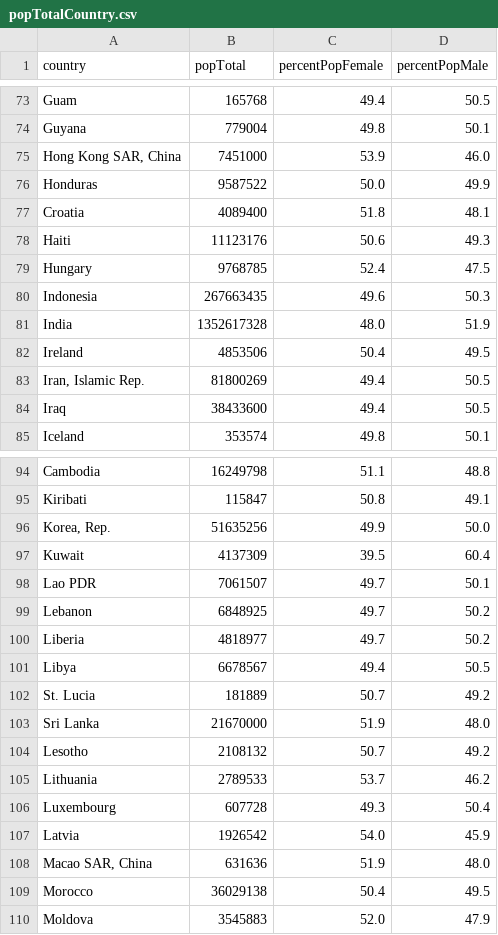
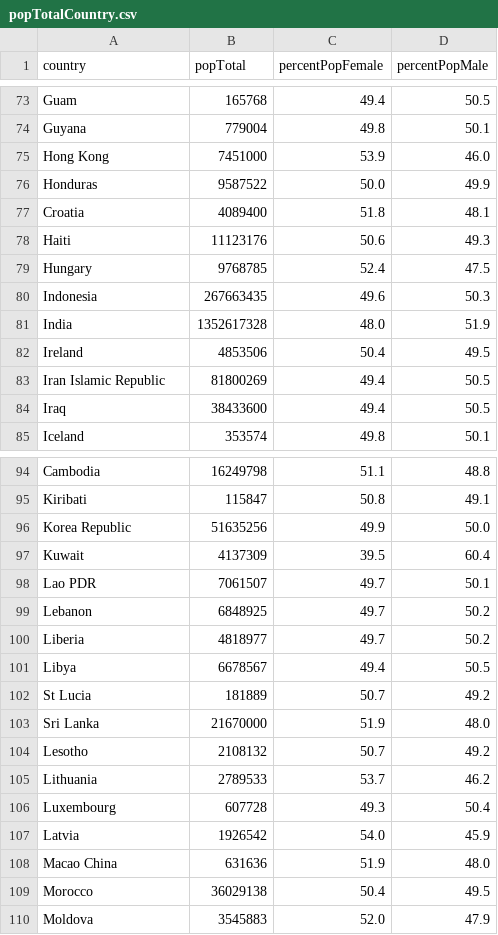
Before and after one commit to Vicky185/milestone2-worldstats, a CSV file: data/population-total/popTotalCountry.csv, drawn as a sheet; only a part is shown, gaps mark what is left out; the diff covers the shown part only.

```diff
--- a/data/population-total/popTotalCountry.csv
+++ b/data/population-total/popTotalCountry.csv
@@ -74,3 +74,3 @@ country,popTotal,percentPopFemale,percentPopMale
 "Guyana",779004,49.8,50.1
-"Hong Kong SAR, China",7451000,53.9,46.0
+"Hong Kong",7451000,53.9,46.0
 "Honduras",9587522,50.0,49.9
@@ -82,3 +82,3 @@ country,popTotal,percentPopFemale,percentPopMale
 "Ireland",4853506,50.4,49.5
-"Iran, Islamic Rep.",81800269,49.4,50.5
+"Iran Islamic Republic",81800269,49.4,50.5
 "Iraq",38433600,49.4,50.5
@@ -95,3 +95,3 @@ country,popTotal,percentPopFemale,percentPopMale
 "Kiribati",115847,50.8,49.1
-"Korea, Rep.",51635256,49.9,50.0
+"Korea Republic",51635256,49.9,50.0
 "Kuwait",4137309,39.5,60.4
@@ -101,3 +101,3 @@ country,popTotal,percentPopFemale,percentPopMale
 "Libya",6678567,49.4,50.5
-"St. Lucia",181889,50.7,49.2
+"St Lucia",181889,50.7,49.2
 "Sri Lanka",21670000,51.9,48.0
@@ -107,3 +107,3 @@ country,popTotal,percentPopFemale,percentPopMale
 "Latvia",1926542,54.0,45.9
-"Macao SAR, China",631636,51.9,48.0
+"Macao China",631636,51.9,48.0
 "Morocco",36029138,50.4,49.5
```
Also changed, not shown: 12 edited cells elsewhere in this file, 1 other file.
